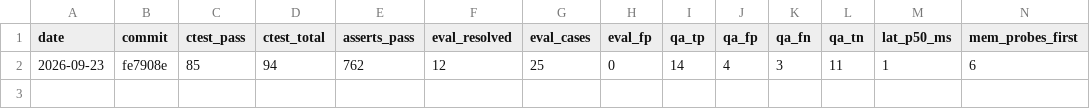
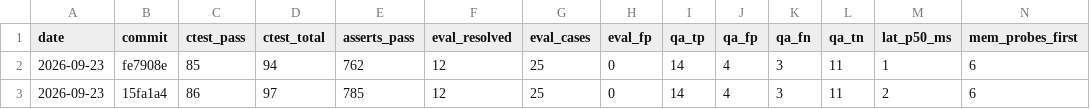
Before and after one commit to FiveTechSoft/symbols, a CSV file: tools/metrics_history.csv, drawn as a sheet; only a part is shown; rows hold the shown columns only; the diff names each change by its address in the sheet, - before the commit and + after, or states it on an @@ line.

```diff
--- a/tools/metrics_history.csv
+++ b/tools/metrics_history.csv
+row 3: 2026-09-23 | 15fa1a4 | 86 | 97 | 785 | 12 | 25 | 0 | 14 | 4 | 3 | 11 | 2 | 6
```
Also changed, not shown: 4 other files.
